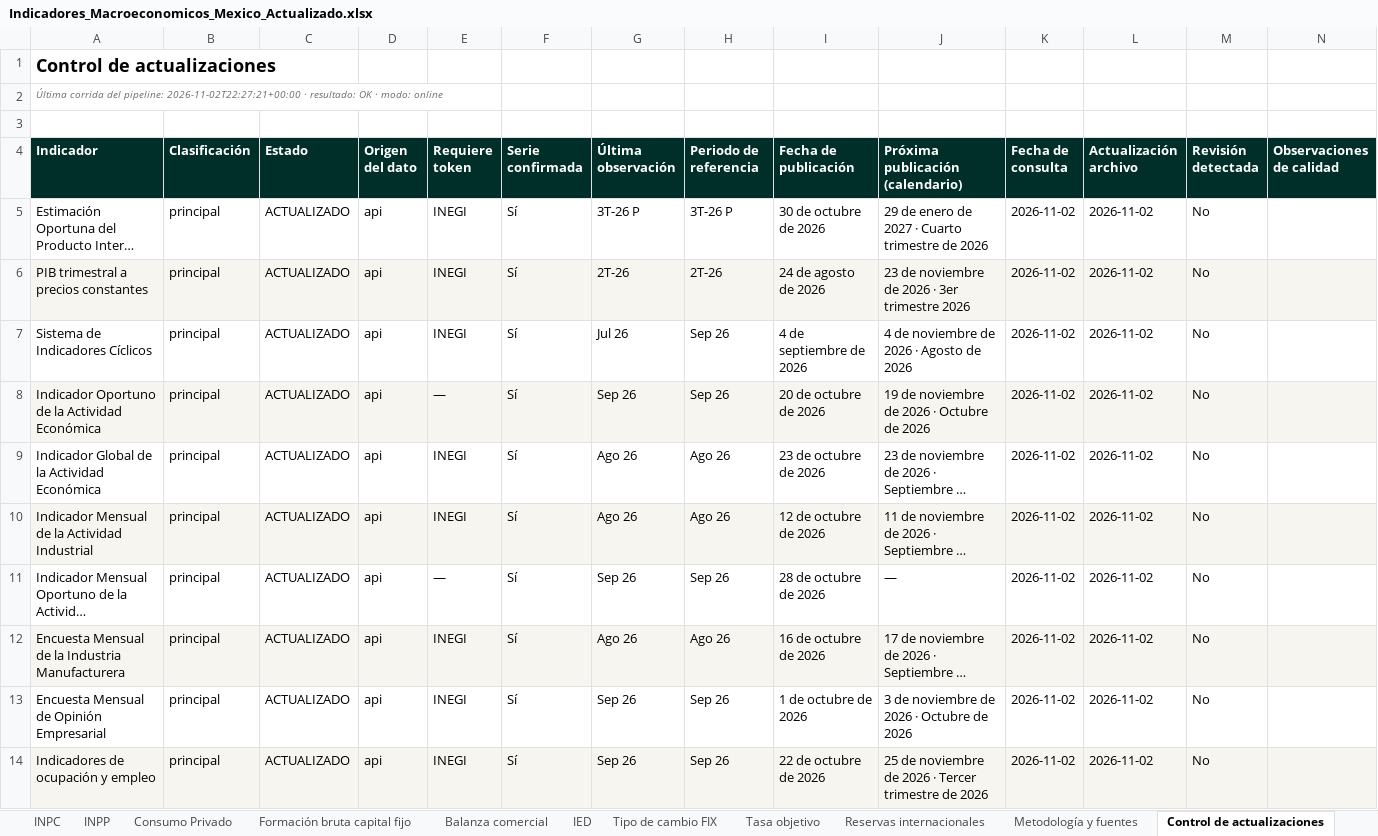
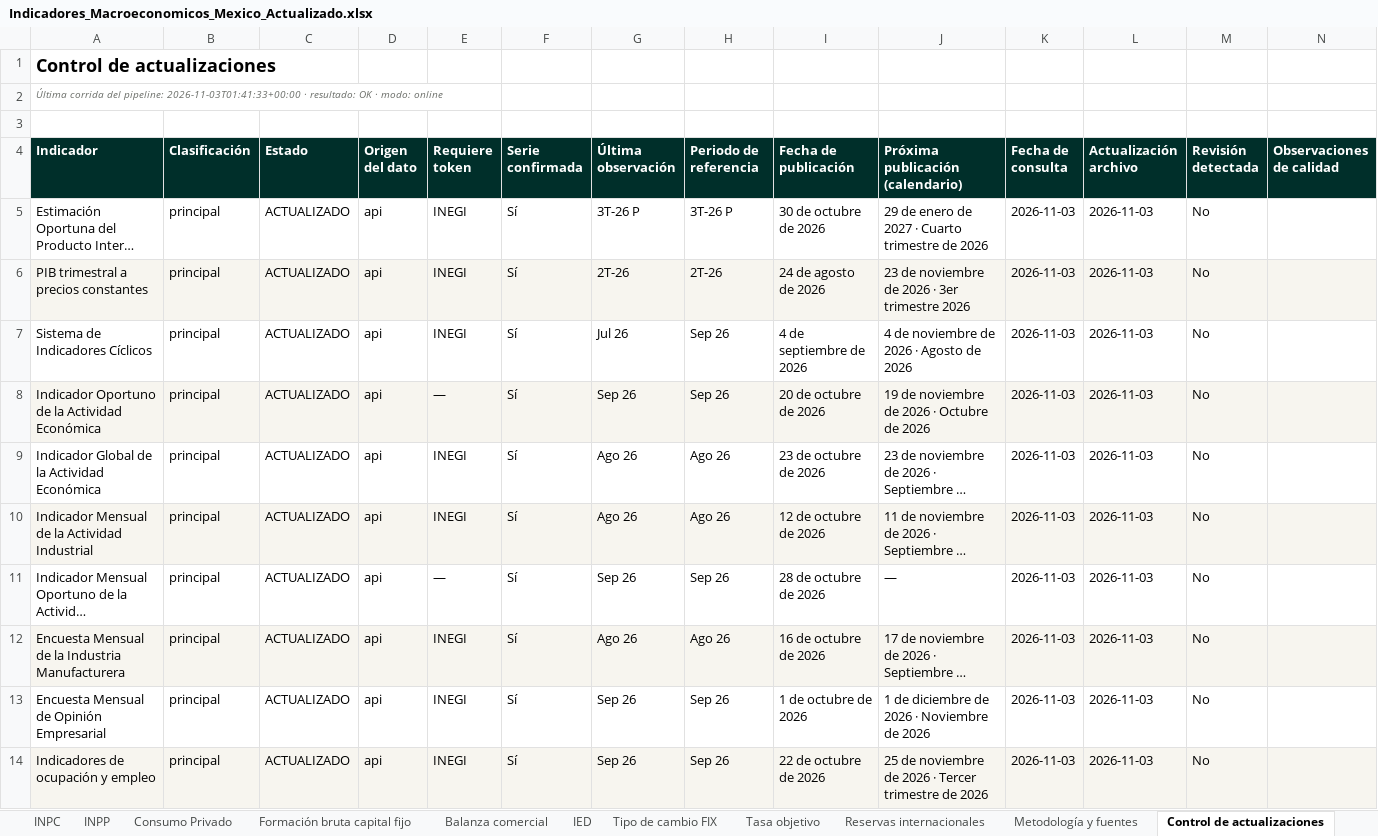
Before and after one commit to luisbuendiag/Indicadores_macroeconomicos_Mex, an Excel workbook: downloads/Indicadores_Macroeconomicos_Mexico_Actualizado.xlsx, sheet Control de actualizaciones, drawn as a sheet; only a part is shown; long unchanged cells end in …; values as stored, in another font and other column widths than the file's, no borders; the diff covers the shown part only; the diff names each change by its address in the sheet, - before the commit and + after, or states it on an @@ line.

```diff
--- a/downloads/Indicadores_Macroeconomicos_Mexico_Actualizado.xlsx (sheet Control de actualizaciones)
+++ b/downloads/Indicadores_Macroeconomicos_Mexico_Actualizado.xlsx (sheet Control de actualizaciones)
-A2 (Indicador): …del pipeline: 2026-11-02T22:27:21+00:00 · resultado:…
+A2 (Indicador): …del pipeline: 2026-11-03T01:41:33+00:00 · resultado:…
-K5:K14 (Fecha de consulta): 2026-11-02
+K5:K14 (Fecha de consulta): 2026-11-03
-L5:L14 (Actualización archivo): 2026-11-02
+L5:L14 (Actualización archivo): 2026-11-03
-J13 (Próxima publicación (calendario)): 3 de noviembre de 2026 · Octubre de 2026
+J13 (Próxima publicación (calendario)): 1 de diciembre de 2026 · Noviembre de 2026
```
Also changed, not shown: 20 edited cells elsewhere in this sheet, sheet Tasa objetivo, sheet Síntesis de coyuntura, downloads/indicadores/CONSUMO/CONSUMO_datos.xlsx, downloads/indicadores/IOAE/IOAE_datos.xlsx, 27 other files.
